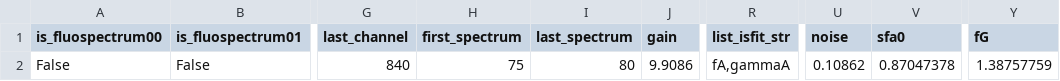
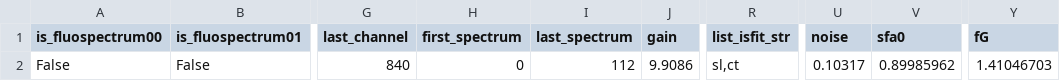
Before and after one commit to ArnaudHemmerle/FluoJupyter, a CSV file: DefaultParameters.csv, drawn as a sheet; only a part is shown, gaps mark what is left out; the diff names each change by its address in the sheet, - before the commit and + after, or states it on an @@ line.

```diff
--- a/DefaultParameters.csv
+++ b/DefaultParameters.csv
-H2 (first_spectrum): 75
+H2 (first_spectrum): 0
-I2 (last_spectrum): 80
+I2 (last_spectrum): 112
-R2 (list_isfit_str): fA,gammaA
+R2 (list_isfit_str): sl,ct
-U2 (noise): 0.10862
+U2 (noise): 0.10317
-V2 (sfa0): 0.87047378
+V2 (sfa0): 0.89985962
-Y2 (fG): 1.38757759
+Y2 (fG): 1.41046703
```
Also changed, not shown: DefaultPeaks.csv, 3 other files.
